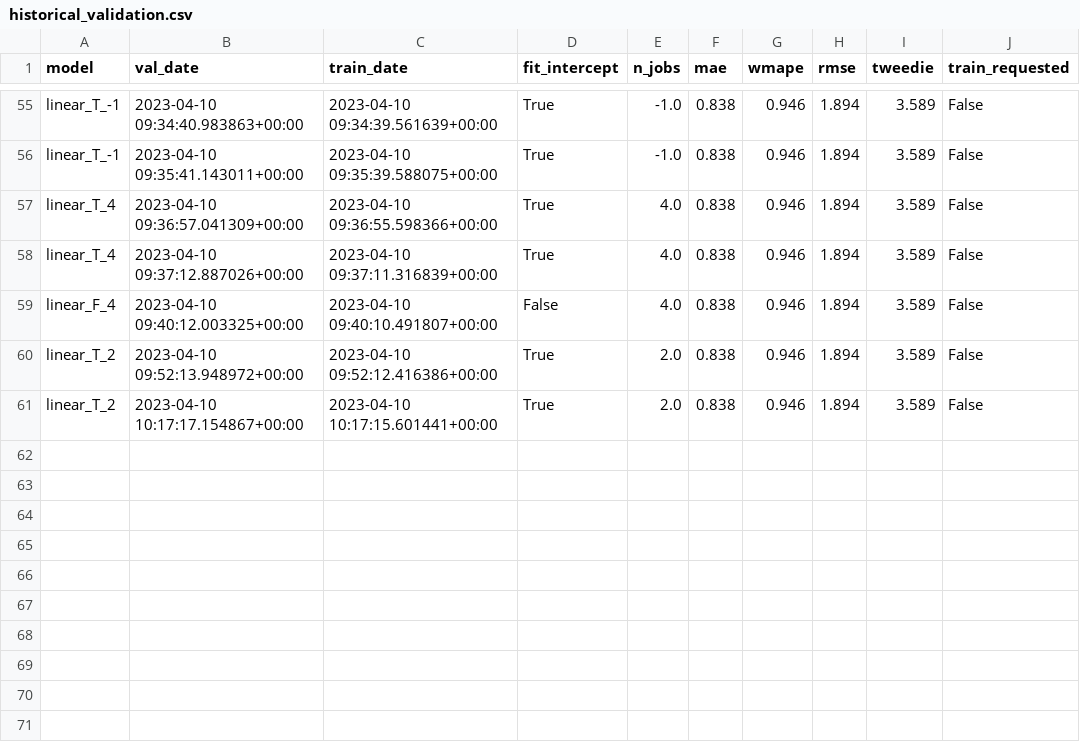
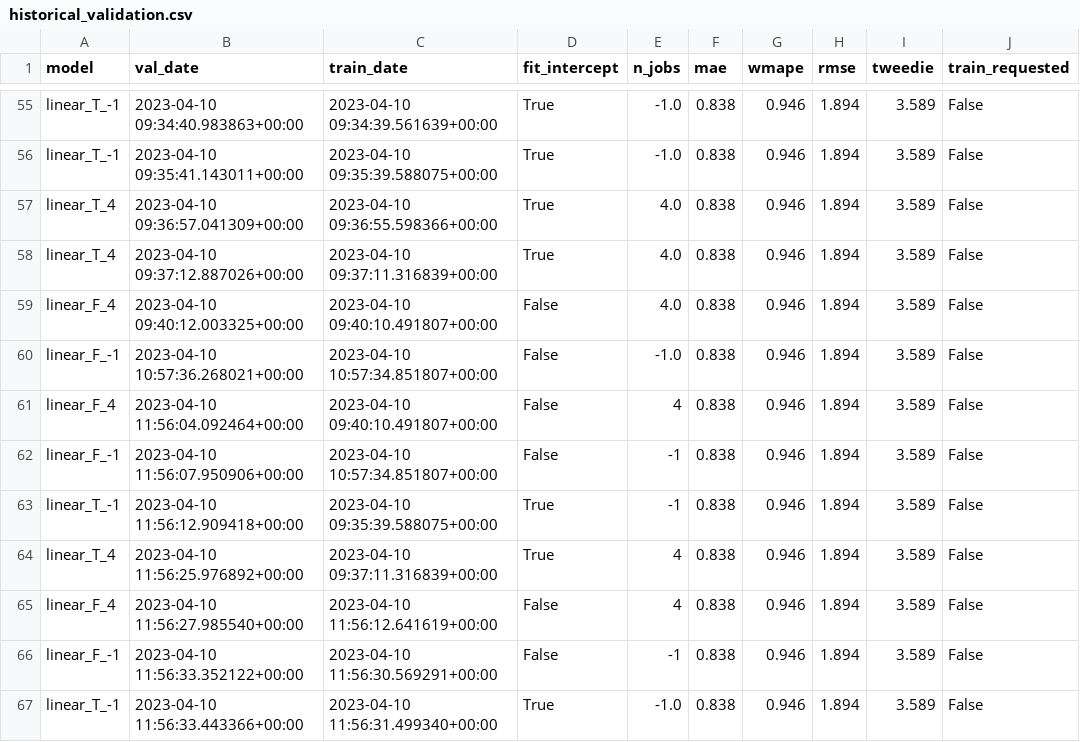
Before and after one commit to iAguila98/mlops, a CSV file: MLOps_Airflow/shared_volume/historical_validation.csv, drawn as a sheet; only a part is shown, gaps mark what is left out.

```diff
--- a/MLOps_Airflow/shared_volume/historical_validation.csv
+++ b/MLOps_Airflow/shared_volume/historical_validation.csv
@@ -59,3 +59,9 @@ linear_T_4,2023-04-10 09:37:12.887026+00:00,2023-04-10 09:37:11.316839+00:00,Tru
 linear_F_4,2023-04-10 09:40:12.003325+00:00,2023-04-10 09:40:10.491807+00:00,False,4.0,0.838,0.946,1.894,3.589,False
-linear_T_2,2023-04-10 09:52:13.948972+00:00,2023-04-10 09:52:12.416386+00:00,True,2.0,0.838,0.946,1.894,3.589,False
-linear_T_2,2023-04-10 10:17:17.154867+00:00,2023-04-10 10:17:15.601441+00:00,True,2.0,0.838,0.946,1.894,3.589,False
+linear_F_-1,2023-04-10 10:57:36.268021+00:00,2023-04-10 10:57:34.851807+00:00,False,-1.0,0.838,0.946,1.894,3.589,False
+linear_F_4,2023-04-10 11:56:04.092464+00:00,2023-04-10 09:40:10.491807+00:00,False,4,0.838,0.946,1.894,3.589,False
+linear_F_-1,2023-04-10 11:56:07.950906+00:00,2023-04-10 10:57:34.851807+00:00,False,-1,0.838,0.946,1.894,3.589,False
+linear_T_-1,2023-04-10 11:56:12.909418+00:00,2023-04-10 09:35:39.588075+00:00,True,-1,0.838,0.946,1.894,3.589,False
+linear_T_4,2023-04-10 11:56:25.976892+00:00,2023-04-10 09:37:11.316839+00:00,True,4,0.838,0.946,1.894,3.589,False
+linear_F_4,2023-04-10 11:56:27.985540+00:00,2023-04-10 11:56:12.641619+00:00,False,4,0.838,0.946,1.894,3.589,False
+linear_F_-1,2023-04-10 11:56:33.352122+00:00,2023-04-10 11:56:30.569291+00:00,False,-1,0.838,0.946,1.894,3.589,False
+linear_T_-1,2023-04-10 11:56:33.443366+00:00,2023-04-10 11:56:31.499340+00:00,True,-1.0,0.838,0.946,1.894,3.589,False
```
Also changed, not shown: 3 other files.
